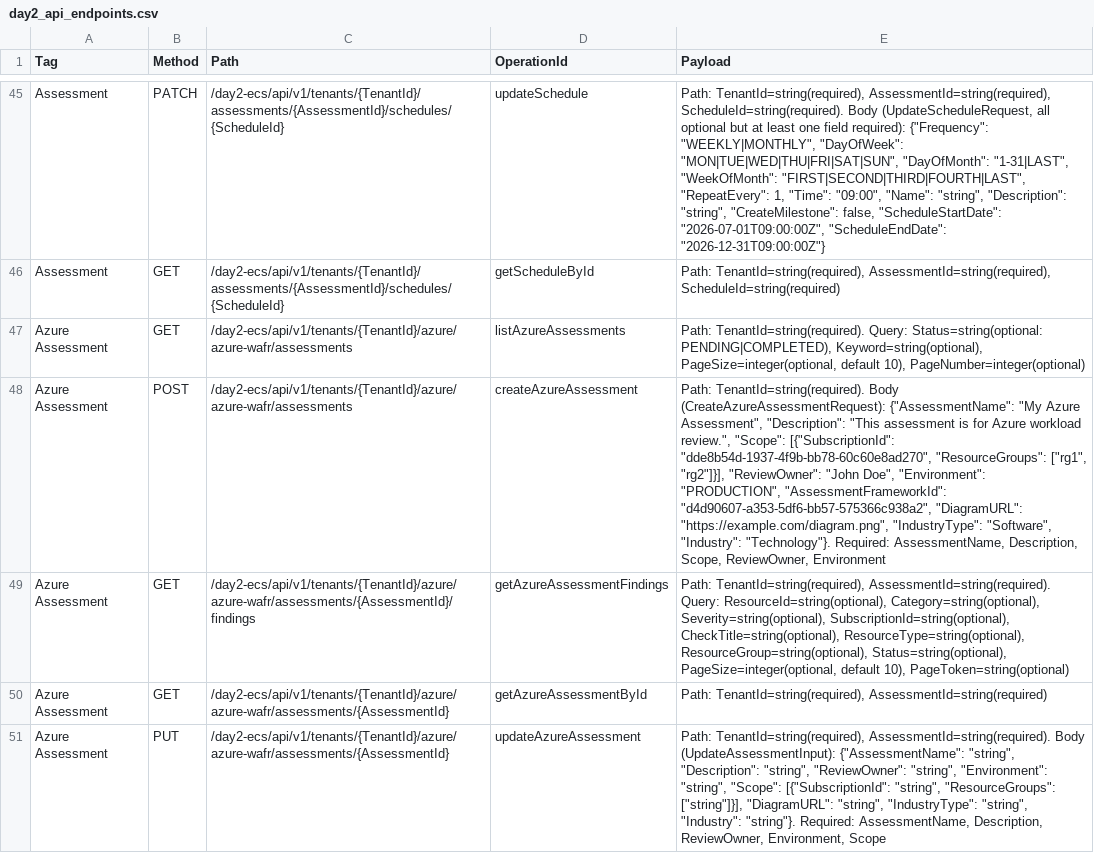
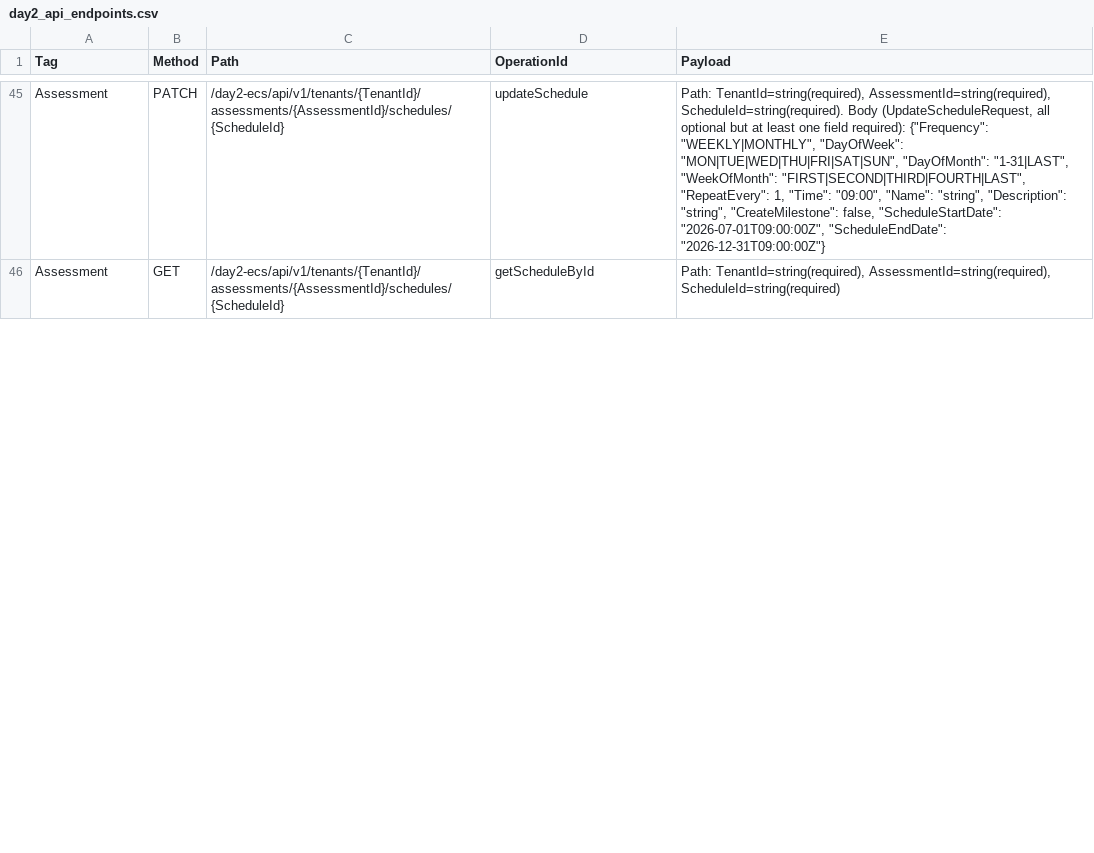
Before and after one commit to montycloud/performance-testing, a CSV file: API Performance test/day2sdk_api/day2_api_endpoints.csv, drawn as a sheet; only a part is shown, gaps mark what is left out; the diff covers the shown part only; the diff names each change by its address in the sheet, - before the commit and + after, or states it on an @@ line.

Commit message:
MCPLAT-34192 | Manish | Adding urls required from the swagger endpoint

```diff
--- a/API Performance test/day2sdk_api/day2_api_endpoints.csv
+++ b/API Performance test/day2sdk_api/day2_api_endpoints.csv
-row 47: Azure Assessment | GET | /day2-ecs/api/v1/tenants/{TenantId}/azure/azure-wafr/assessments | listAzureAssessments | Path: TenantId=string(required). Query: Status=string(optional: PENDING|COMPLETED), Keyword=string(optional), PageSize=integer(optional, default 10), PageNumber=integer(optional)
-row 48: Azure Assessment | POST | /day2-ecs/api/v1/tenants/{TenantId}/azure/azure-wafr/assessments | createAzureAssessment | Path: TenantId=string(required). Body (CreateAzureAssessmentRequest): {"AssessmentName": "My Azure Assessment", "Description": "This assessment is for Azure workload review.", "Scope": [{"SubscriptionId": "dde8b54d-1937-4f9b-bb78-60c60e8ad270", "ResourceGroups": ["rg1", "rg2"]}], "ReviewOwner": "John Doe", "Environment": "PRODUCTION", "AssessmentFrameworkId": "d4d90607-a353-5df6-bb57-575366c938a2", "DiagramURL": "https://example.com/diagram.png", "IndustryType": "Software", "Industry": "Technology"}. Required: AssessmentName, Description, Scope, ReviewOwner, Environment
-row 49: Azure Assessment | GET | /day2-ecs/api/v1/tenants/{TenantId}/azure/azure-wafr/assessments/{AssessmentId}/findings | getAzureAssessmentFindings | Path: TenantId=string(required), AssessmentId=string(required). Query: ResourceId=string(optional), Category=string(optional), Severity=string(optional), SubscriptionId=string(optional), CheckTitle=string(optional), ResourceType=string(optional), ResourceGroup=string(optional), Status=string(optional), PageSize=integer(optional, default 10), PageToken=string(optional)
-row 50: Azure Assessment | GET | /day2-ecs/api/v1/tenants/{TenantId}/azure/azure-wafr/assessments/{AssessmentId} | getAzureAssessmentById | Path: TenantId=string(required), AssessmentId=string(required)
-row 51: Azure Assessment | PUT | /day2-ecs/api/v1/tenants/{TenantId}/azure/azure-wafr/assessments/{AssessmentId} | updateAzureAssessment | Path: TenantId=string(required), AssessmentId=string(required). Body (UpdateAssessmentInput): {"AssessmentName": "string", "Description": "string", "ReviewOwner": "string", "Environment": "string", "Scope": [{"SubscriptionId": "string", "ResourceGroups": ["string"]}], "DiagramURL": "string", "IndustryType": "string", "Industry": "string"}. Required: AssessmentName, Description, ReviewOwner, Environment, Scope
```
Also changed, not shown: 4 removed rows and 1 edited cell elsewhere in this file.
